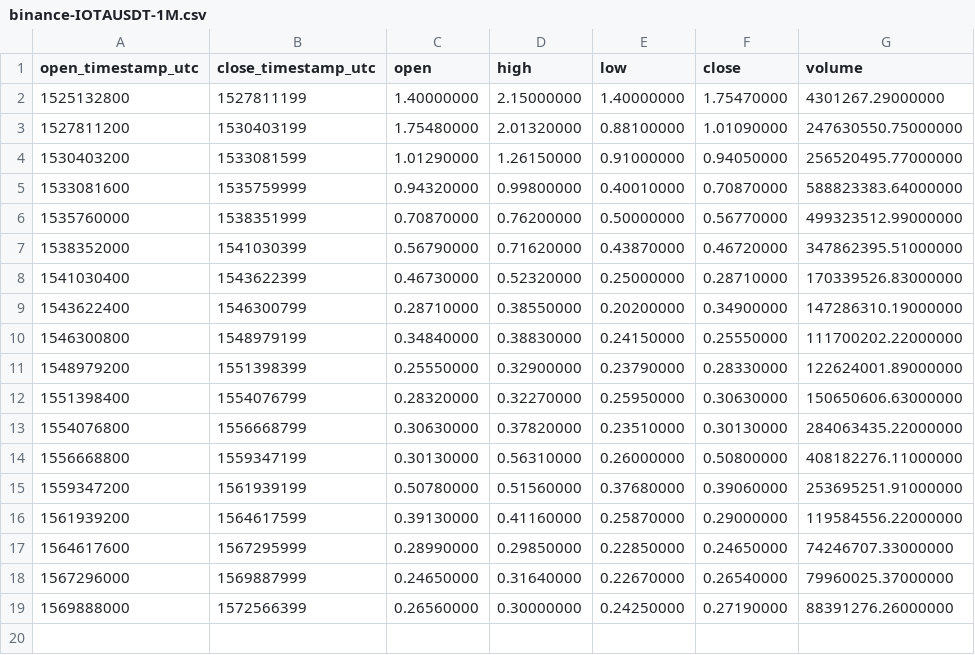
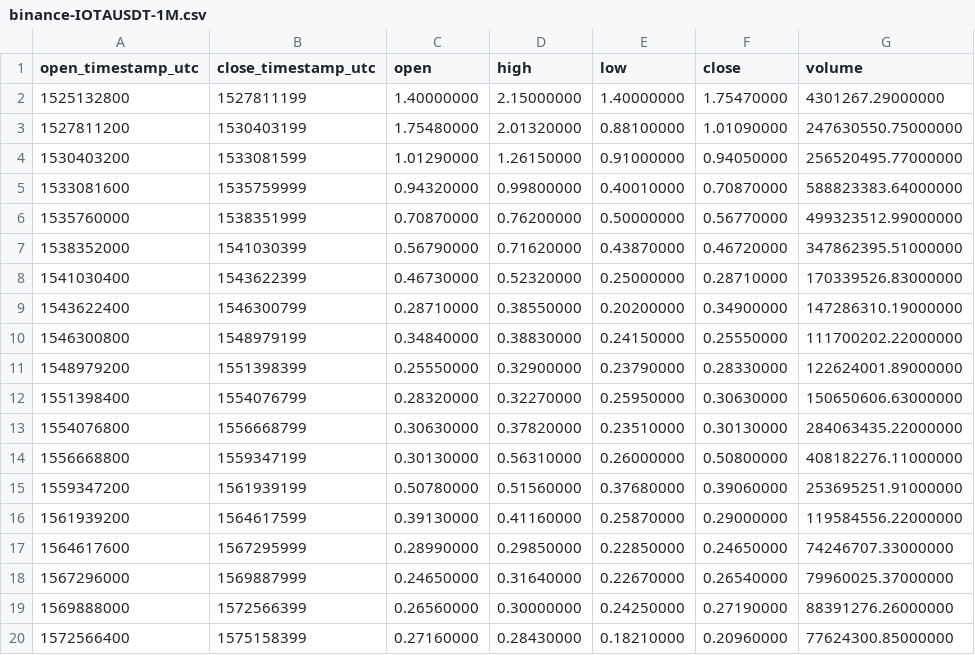
Before and after one commit to cryptobigbro/binance-IOTAUSDT, a CSV file: binance-IOTAUSDT-1M.csv, drawn as a sheet.

Commit message:
Update OHLCV data.

```diff
--- a/binance-IOTAUSDT-1M.csv
+++ b/binance-IOTAUSDT-1M.csv
@@ -19 +19,2 @@ open_timestamp_utc,close_timestamp_utc,open,high,low,close,volume
 1569888000,1572566399,0.26560000,0.30000000,0.24250000,0.27190000,88391276.26000000
+1572566400,1575158399,0.27160000,0.28430000,0.18210000,0.20960000,77624300.85000000
```
Also changed, not shown: binance-IOTAUSDT-1d.csv, 1 other file.
